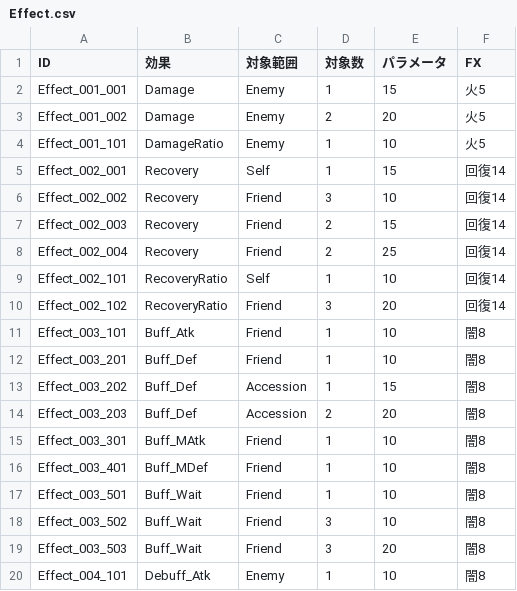
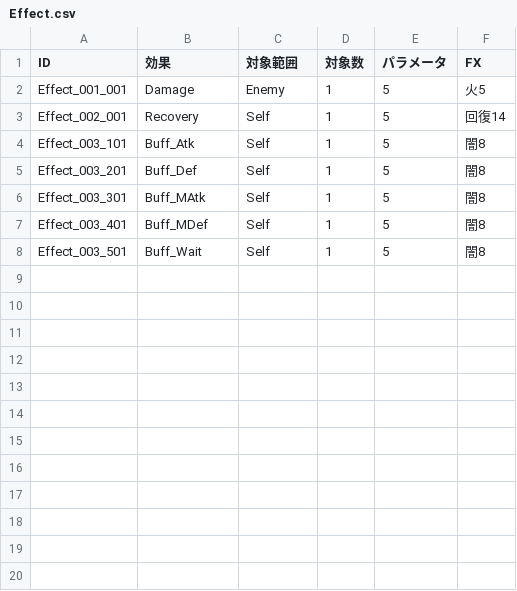
Before and after one commit to kou-yeung/Alice, a CSV file: prog/client/Alice/Assets/AddressableAssets/Entities/Effect.csv, drawn as a sheet; only a part is shown; the diff covers the shown part only.

```diff
--- a/prog/client/Alice/Assets/AddressableAssets/Entities/Effect.csv
+++ b/prog/client/Alice/Assets/AddressableAssets/Entities/Effect.csv
@@ -1,20 +1,8 @@
 ID,効果,対象範囲,対象数,パラメータ,FX,
-Effect_001_001,Damage,Enemy,1,15,火5,
-Effect_001_002,Damage,Enemy,2,20,火5,
-Effect_001_101,DamageRatio,Enemy,1,10,火5,
-Effect_002_001,Recovery,Self,1,15,回復14,
-Effect_002_002,Recovery,Friend,3,10,回復14,
-Effect_002_003,Recovery,Friend,2,15,回復14,
-Effect_002_004,Recovery,Friend,2,25,回復14,
-Effect_002_101,RecoveryRatio,Self,1,10,回復14,
-Effect_002_102,RecoveryRatio,Friend,3,20,回復14,
-Effect_003_101,Buff_Atk,Friend,1,10,闇8,
-Effect_003_201,Buff_Def,Friend,1,10,闇8,
-Effect_003_202,Buff_Def,Accession,1,15,闇8,
-Effect_003_203,Buff_Def,Accession,2,20,闇8,
-Effect_003_301,Buff_MAtk,Friend,1,10,闇8,
-Effect_003_401,Buff_MDef,Friend,1,10,闇8,
-Effect_003_501,Buff_Wait,Friend,1,10,闇8,
-Effect_003_502,Buff_Wait,Friend,3,10,闇8,
-Effect_003_503,Buff_Wait,Friend,3,20,闇8,
-Effect_004_101,Debuff_Atk,Enemy,1,10,闇8,
+Effect_001_001,Damage,Enemy,1,5,火5,
+Effect_002_001,Recovery,Self,1,5,回復14,
+Effect_003_101,Buff_Atk,Self,1,5,闇8,
+Effect_003_201,Buff_Def,Self,1,5,闇8,
+Effect_003_301,Buff_MAtk,Self,1,5,闇8,
+Effect_003_401,Buff_MDef,Self,1,5,闇8,
+Effect_003_501,Buff_Wait,Self,1,5,闇8,
```
Also changed, not shown: 17 removed rows elsewhere in this file, prog/client/Alice/Assets/AddressableAssets/Entities/Skill.csv, resources/masterdata/cl/Effect.csv, 9 other files.
